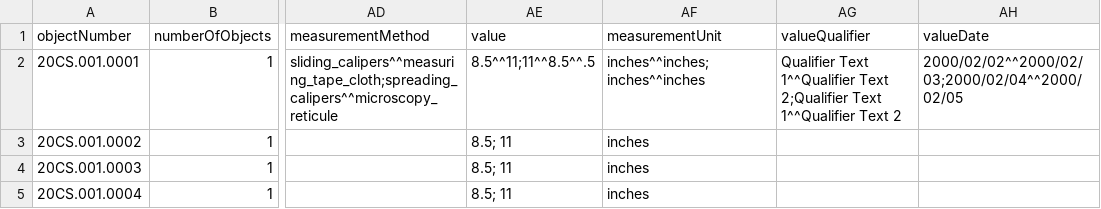
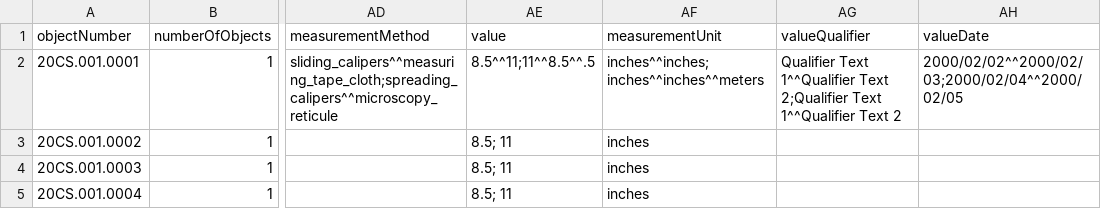
Before and after one commit to lyrasis/cspace-converter, a CSV file: data/core/cataloging_core_excerpt.csv, drawn as a sheet; only a part is shown, gaps mark what is left out; the diff names each change by its address in the sheet, - before the commit and + after, or states it on an @@ line.

Commit message:
updaing measurementUnit

```diff
--- a/data/core/cataloging_core_excerpt.csv
+++ b/data/core/cataloging_core_excerpt.csv
-AF2 (measurementUnit): inches^^inches;inches^^inches
+AF2 (measurementUnit): inches^^inches;inches^^inches^^meters
```
